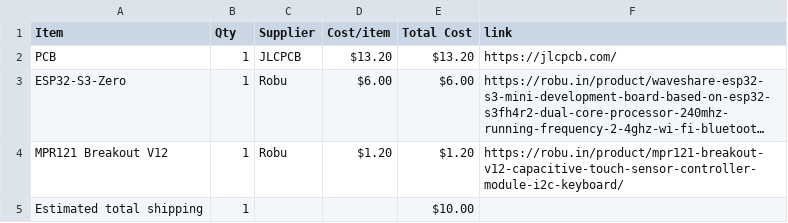
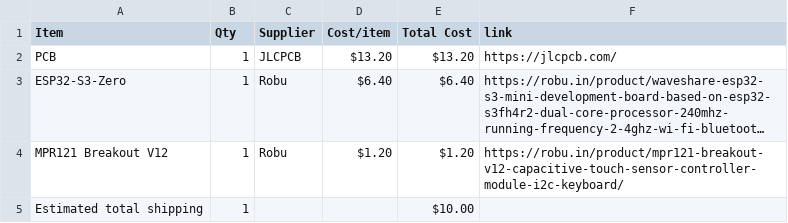
Before and after one commit to wldd22/octa-chord, a CSV file: BOM.csv, drawn as a sheet; long unchanged cells end in …; the diff names each change by its address in the sheet, - before the commit and + after, or states it on an @@ line.

Commit message:
Sync Octa Chord from Half Life

```diff
--- a/BOM.csv
+++ b/BOM.csv
-D3 (Cost/item): $6.00
+D3 (Cost/item): $6.40
-E3 (Total Cost): $6.00
+E3 (Total Cost): $6.40
```
